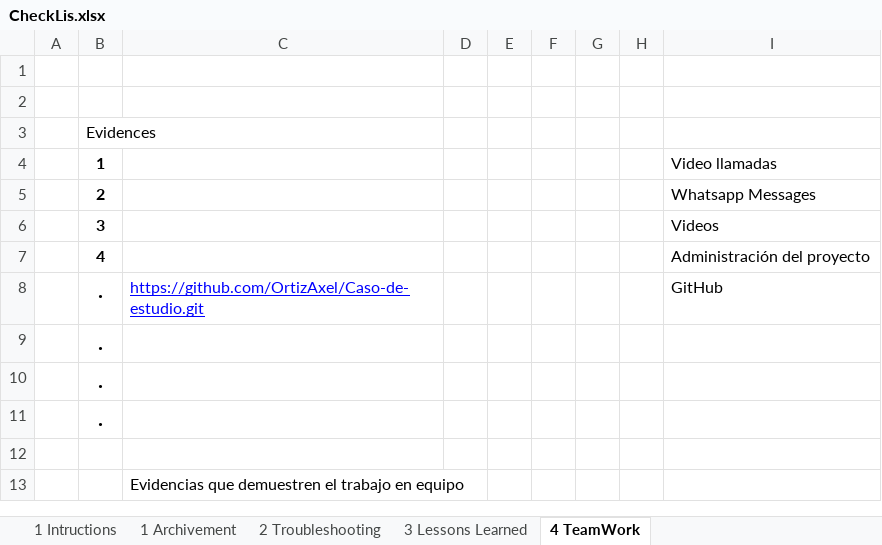
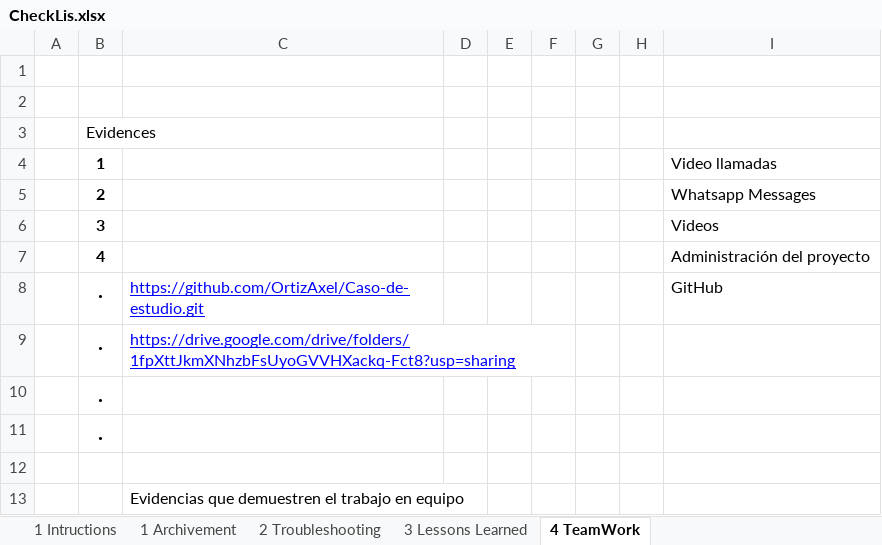
Before and after one commit to OrtizAxel/Caso-de-estudio, an Excel workbook: CheckLis.xlsx, sheet 4 TeamWork, drawn as a sheet; values as stored, in another font and other column widths than the file's, no borders; charts and pictures not drawn; the diff names each change by its address in the sheet, - before the commit and + after, or states it on an @@ line.

Commit message:
Avance Checklist
En el CheckList viene un link a drive donde se encuentran los videos de las videoconferencias entre Vicente y Axel

```diff
--- a/CheckLis.xlsx (sheet 4 TeamWork)
+++ b/CheckLis.xlsx (sheet 4 TeamWork)
-C9: (empty)
+C9: https://drive.google.com/drive/folders/1fpXttJkmXNhzbFsUyoGVVHXackq-Fct8?usp=sharing
+C9:F9 merged
```
